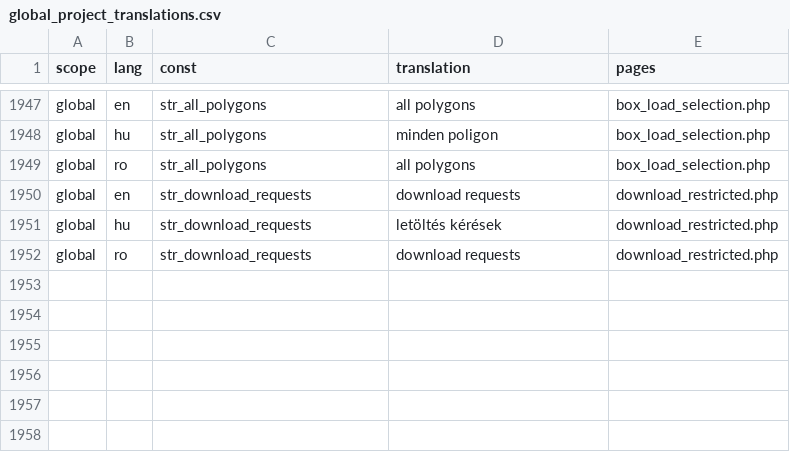
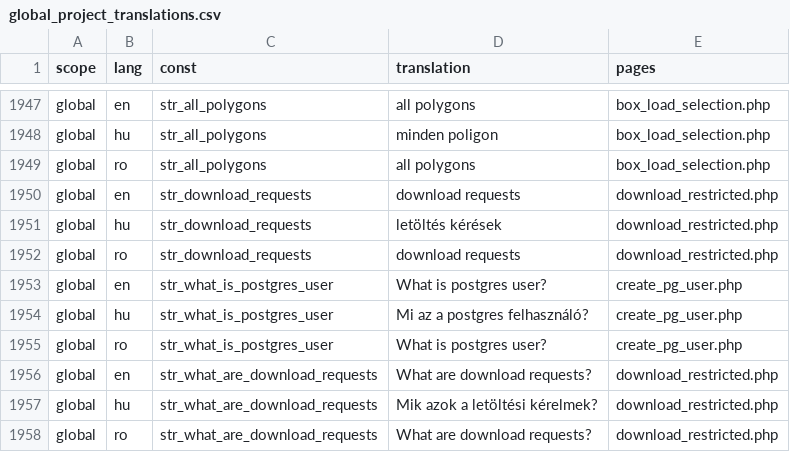
Before and after one commit to OpenBioMaps/translations, a CSV file: global_project_translations.csv, drawn as a sheet; only a part is shown, gaps mark what is left out.

Commit message:
Update global_project_translations.csv

```diff
--- a/global_project_translations.csv
+++ b/global_project_translations.csv
@@ -1952 +1952,7 @@
 "global","ro","str_download_requests","download requests","download_restricted.php"
+"global","en","str_what_is_postgres_user","What is postgres user?","create_pg_user.php"
+"global","hu","str_what_is_postgres_user","Mi az a postgres felhasználó?","create_pg_user.php"
+"global","ro","str_what_is_postgres_user","What is postgres user?","create_pg_user.php"
+"global","en","str_what_are_download_requests","What are download requests?","download_restricted.php"
+"global","hu","str_what_are_download_requests","Mik azok a letöltési kérelmek?","download_restricted.php"
+"global","ro","str_what_are_download_requests","What are download requests?","download_restricted.php"
```
